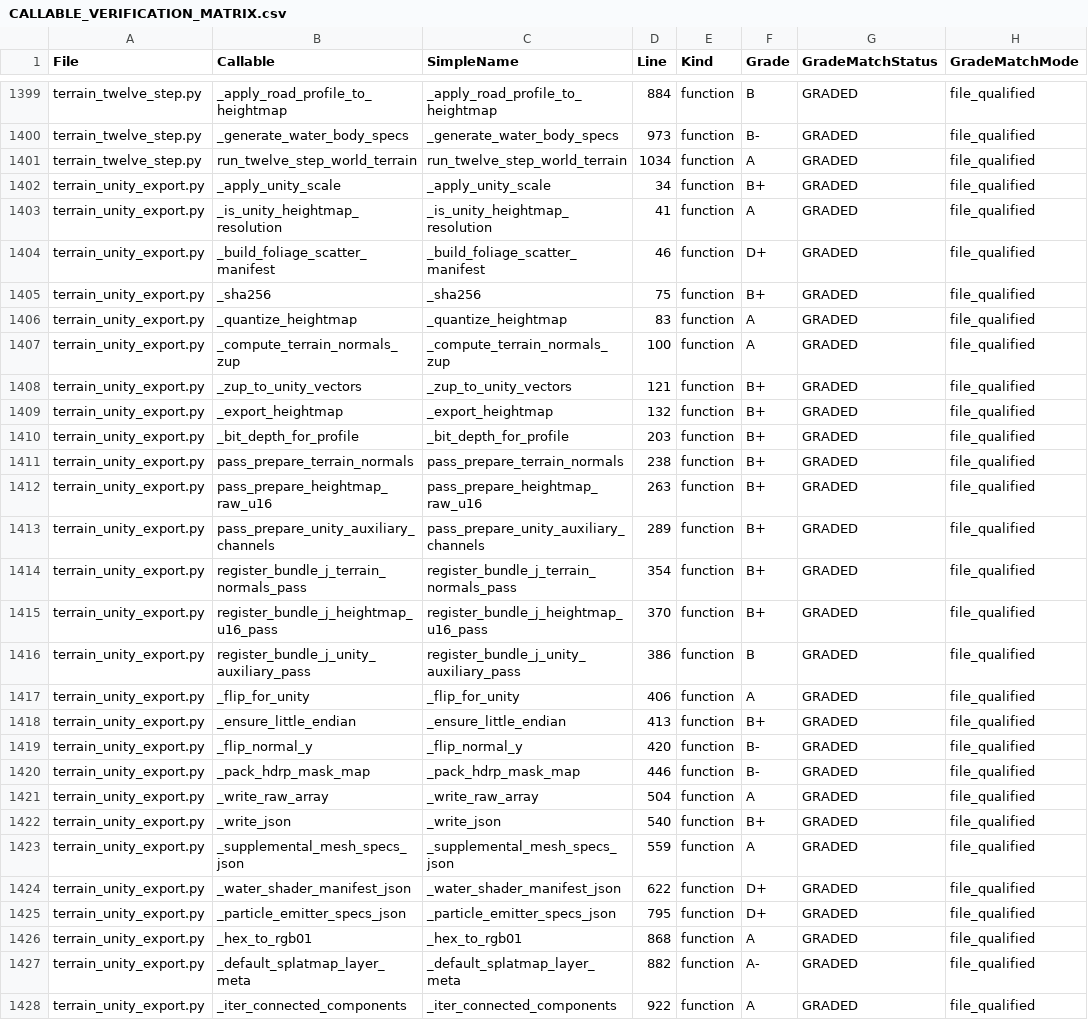
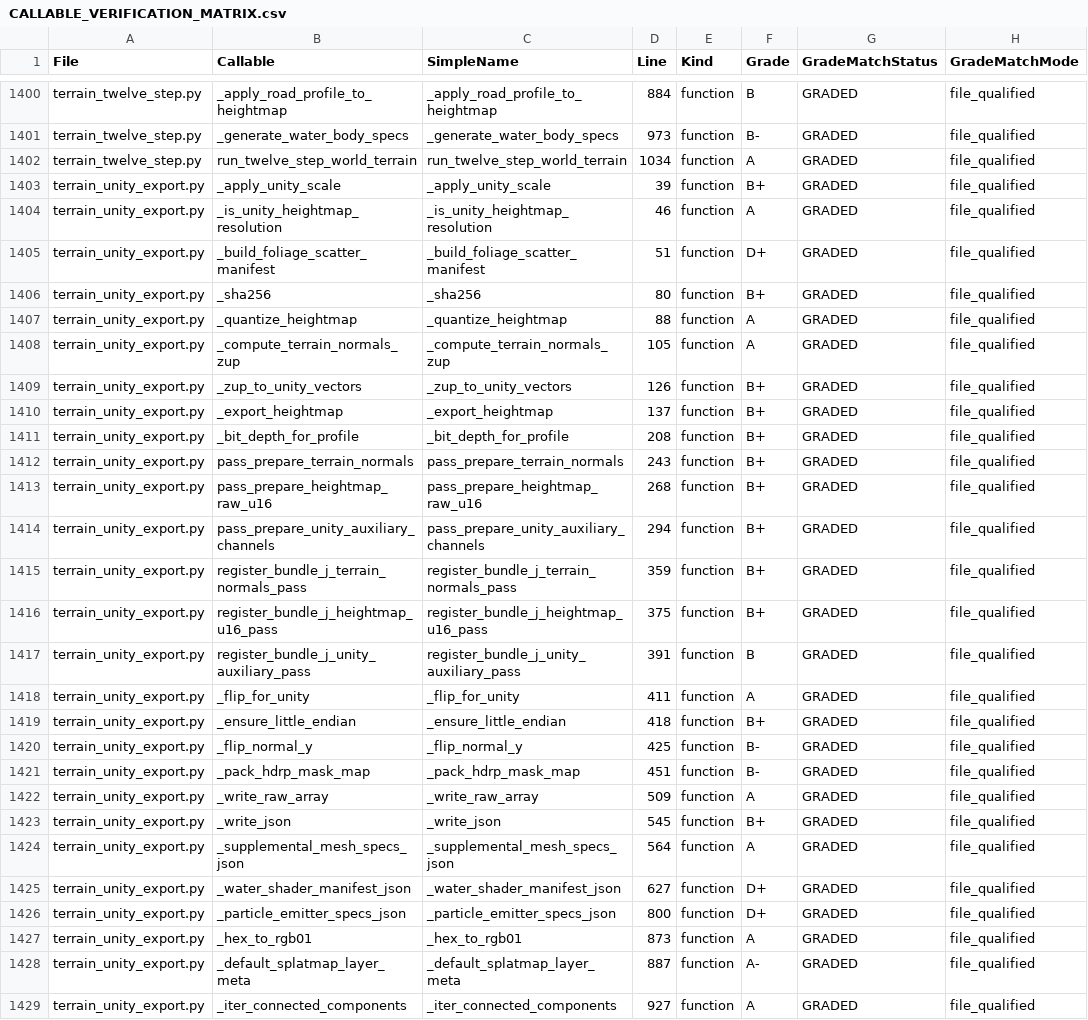
Before and after one commit to Sharks820/veilbreakers-terrain, a CSV file: output/verification/CALLABLE_VERIFICATION_MATRIX.csv, drawn as a sheet; only a part is shown, gaps mark what is left out; addresses are those after the commit; the diff covers the shown part only; the diff names each change by its address in the sheet, - before the commit and + after, or states it on an @@ line.

```diff
--- a/output/verification/CALLABLE_VERIFICATION_MATRIX.csv
+++ b/output/verification/CALLABLE_VERIFICATION_MATRIX.csv
-D1403 (Line): 34
+D1403 (Line): 39
-D1404 (Line): 41
+D1404 (Line): 46
-D1405 (Line): 46
+D1405 (Line): 51
-D1406 (Line): 75
+D1406 (Line): 80
-D1407 (Line): 83
+D1407 (Line): 88
-D1408 (Line): 100
+D1408 (Line): 105
-D1409 (Line): 121
+D1409 (Line): 126
-D1410 (Line): 132
+D1410 (Line): 137
-D1411 (Line): 203
+D1411 (Line): 208
-D1412 (Line): 238
+D1412 (Line): 243
-D1413 (Line): 263
+D1413 (Line): 268
-D1414 (Line): 289
+D1414 (Line): 294
-D1415 (Line): 354
+D1415 (Line): 359
-D1416 (Line): 370
+D1416 (Line): 375
-D1417 (Line): 386
+D1417 (Line): 391
-D1418 (Line): 406
+D1418 (Line): 411
-D1419 (Line): 413
+D1419 (Line): 418
-D1420 (Line): 420
+D1420 (Line): 425
-D1421 (Line): 446
+D1421 (Line): 451
-D1422 (Line): 504
+D1422 (Line): 509
-D1423 (Line): 540
+D1423 (Line): 545
-D1424 (Line): 559
+D1424 (Line): 564
-D1425 (Line): 622
+D1425 (Line): 627
-D1426 (Line): 795
+D1426 (Line): 800
-D1427 (Line): 868
+D1427 (Line): 873
-D1428 (Line): 882
+D1428 (Line): 887
-D1429 (Line): 922
+D1429 (Line): 927
```
Also changed, not shown: 2 added rows and 58 edited cells elsewhere in this file, output/spreadsheet/CALLABLE_WIRING_AUDIT_2026_04_19.csv, 16 other files.
